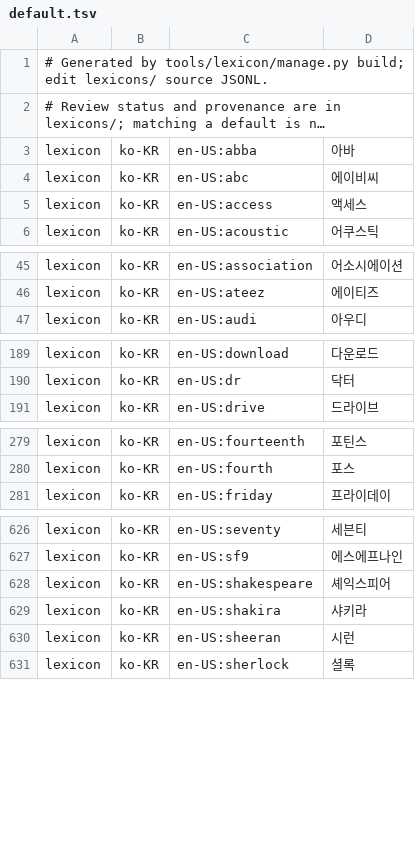
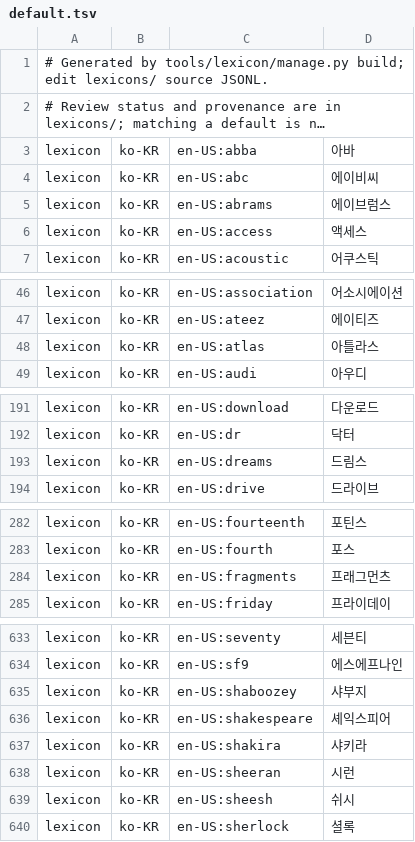
Before and after one commit to hunydev/tts-text-frontend, a TSV file: resources/languages/ko-KR/lexicon/common/default.tsv, drawn as a sheet; only a part is shown, gaps mark what is left out; long unchanged cells end in …; the diff covers the shown part only.

```diff
--- a/resources/languages/ko-KR/lexicon/common/default.tsv
+++ b/resources/languages/ko-KR/lexicon/common/default.tsv
@@ -4,2 +4,3 @@ lexicon	ko-KR	en-US:abba	아바
 lexicon	ko-KR	en-US:abc	에이비씨
+lexicon	ko-KR	en-US:abrams	에이브럼스
 lexicon	ko-KR	en-US:access	액세스
@@ -46,2 +47,3 @@ lexicon	ko-KR	en-US:association	어소시에이션
 lexicon	ko-KR	en-US:ateez	에이티즈
+lexicon	ko-KR	en-US:atlas	아틀라스
 lexicon	ko-KR	en-US:audi	아우디
@@ -190,2 +192,3 @@ lexicon	ko-KR	en-US:download	다운로드
 lexicon	ko-KR	en-US:dr	닥터
+lexicon	ko-KR	en-US:dreams	드림스
 lexicon	ko-KR	en-US:drive	드라이브
@@ -280,2 +283,3 @@ lexicon	ko-KR	en-US:fourteenth	포틴스
 lexicon	ko-KR	en-US:fourth	포스
+lexicon	ko-KR	en-US:fragments	프래그먼츠
 lexicon	ko-KR	en-US:friday	프라이데이
@@ -627,2 +634,3 @@ lexicon	ko-KR	en-US:seventy	세븐티
 lexicon	ko-KR	en-US:sf9	에스에프나인
+lexicon	ko-KR	en-US:shaboozey	샤부지
 lexicon	ko-KR	en-US:shakespeare	셰익스피어
@@ -630,2 +638,3 @@ lexicon	ko-KR	en-US:shakira	샤키라
 lexicon	ko-KR	en-US:sheeran	시런
+lexicon	ko-KR	en-US:sheesh	쉬시
 lexicon	ko-KR	en-US:sherlock	셜록
```
Also changed, not shown: 6 added rows elsewhere in this file, resources/languages/ko-KR/lexicon/multiword/content.tsv, resources/languages/ko-KR/rules/numeric.tsv, 7 other files.
